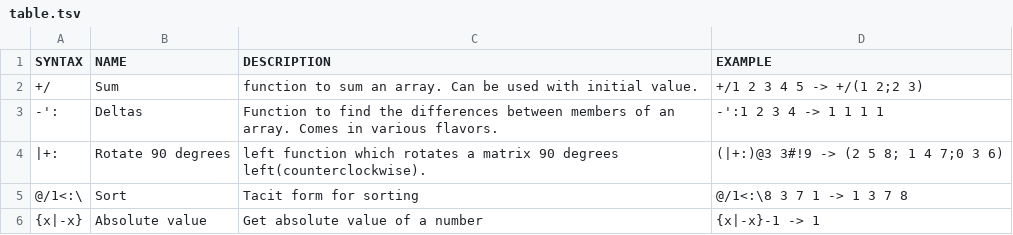
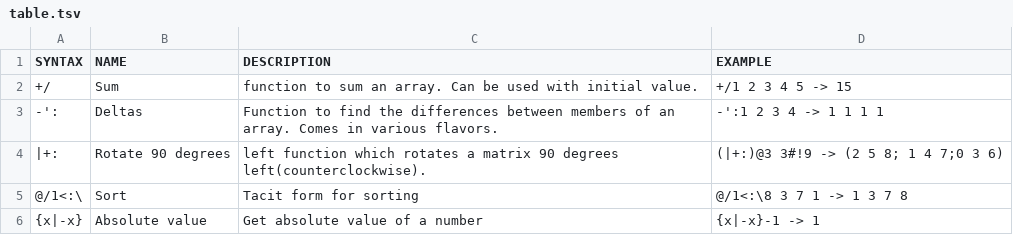
Before and after one commit to secwang/ngnkcart, a TSV file: table.tsv, drawn as a sheet.

```diff
--- a/table.tsv
+++ b/table.tsv
@@ -1,3 +1,3 @@
 SYNTAX	NAME	DESCRIPTION	EXAMPLE
-+/	Sum	function to sum an array. Can be used with initial value.	+/1 2 3 4 5 -> +/(1 2;2 3)
++/	Sum	function to sum an array. Can be used with initial value.	+/1 2 3 4 5 -> 15
 -':	Deltas	Function to find the differences between members of an array. Comes in various flavors.	-':1 2 3 4 -> 1 1 1 1
```
Also changed, not shown: 2 other files.
